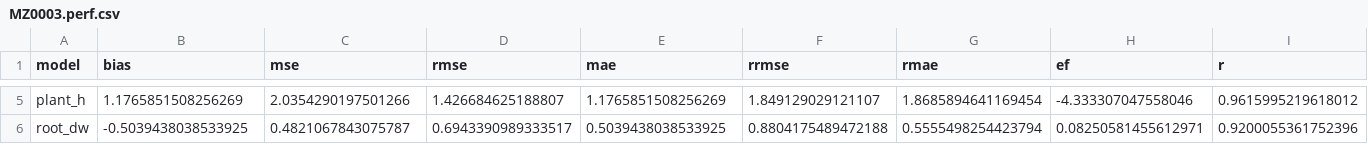
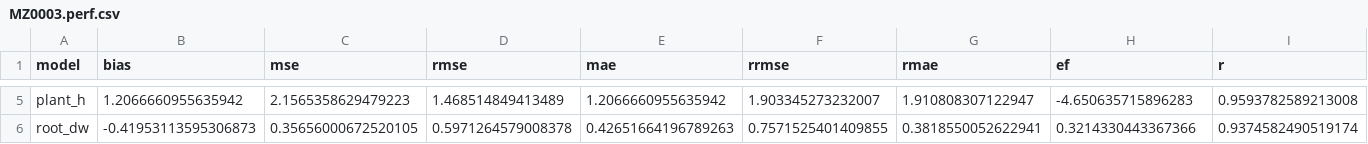
Before and after one commit to acassio11/py-jules, a CSV file: jules_run/namelists/output/MZ0003.perf.csv, drawn as a sheet; only a part is shown, gaps mark what is left out; the diff covers the shown part only; the diff names each change by its address in the sheet, - before the commit and + after, or states it on an @@ line.

```diff
--- a/jules_run/namelists/output/MZ0003.perf.csv
+++ b/jules_run/namelists/output/MZ0003.perf.csv
-B5 (bias): 1.1765851508256269
+B5 (bias): 1.2066660955635942
-C5 (mse): 2.0354290197501266
+C5 (mse): 2.1565358629479223
-D5 (rmse): 1.426684625188807
+D5 (rmse): 1.468514849413489
-E5 (mae): 1.1765851508256269
+E5 (mae): 1.2066660955635942
-F5 (rrmse): 1.849129029121107
+F5 (rrmse): 1.903345273232007
-G5 (rmae): 1.8685894641169454
+G5 (rmae): 1.910808307122947
-H5 (ef): -4.333307047558046
+H5 (ef): -4.650635715896283
-I5 (r): 0.9615995219618012
+I5 (r): 0.9593782589213008
-B6 (bias): -0.5039438038533925
+B6 (bias): -0.41953113595306873
-C6 (mse): 0.4821067843075787
+C6 (mse): 0.35656000672520105
-D6 (rmse): 0.6943390989333517
+D6 (rmse): 0.5971264579008378
-E6 (mae): 0.5039438038533925
+E6 (mae): 0.42651664196789263
-F6 (rrmse): 0.8804175489472188
+F6 (rrmse): 0.7571525401409855
-G6 (rmae): 0.5555498254423794
+G6 (rmae): 0.3818550052622941
-H6 (ef): 0.08250581455612971
+H6 (ef): 0.3214330443367366
-I6 (r): 0.9200055361752396
+I6 (r): 0.9374582490519174
```
Also changed, not shown: 84 edited cells elsewhere in this file, jules_run/namelists/output/MZ0003.day.time_soil_y_x.csv, jules_run/namelists/output/MZ0003.day.time_tile_y_x.csv, 16 other files.
